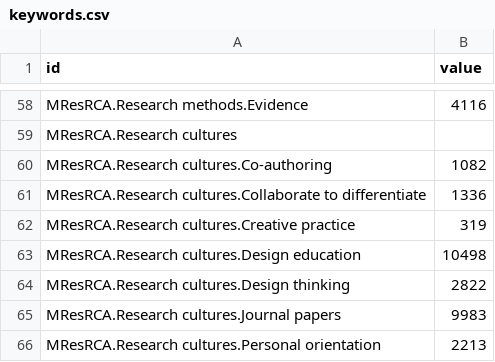
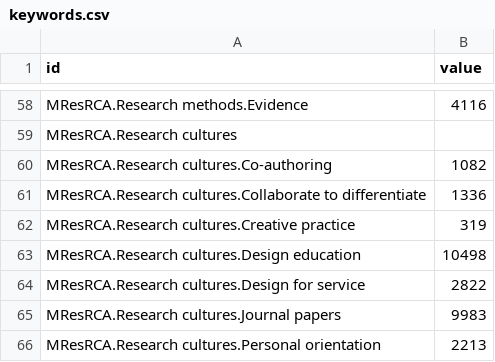
Before and after one commit to hackngit/mresrca_keywords, a CSV file: keywords.csv, drawn as a sheet; only a part is shown, gaps mark what is left out.

```diff
--- a/keywords.csv
+++ b/keywords.csv
@@ -63,3 +63,3 @@ MResRCA.Research cultures.Creative practice,319
 MResRCA.Research cultures.Design education,10498
-MResRCA.Research cultures.Design thinking,2822
+MResRCA.Research cultures.Design for service,2822
 MResRCA.Research cultures.Journal papers,9983
```
Also changed, not shown: 2 other files.
